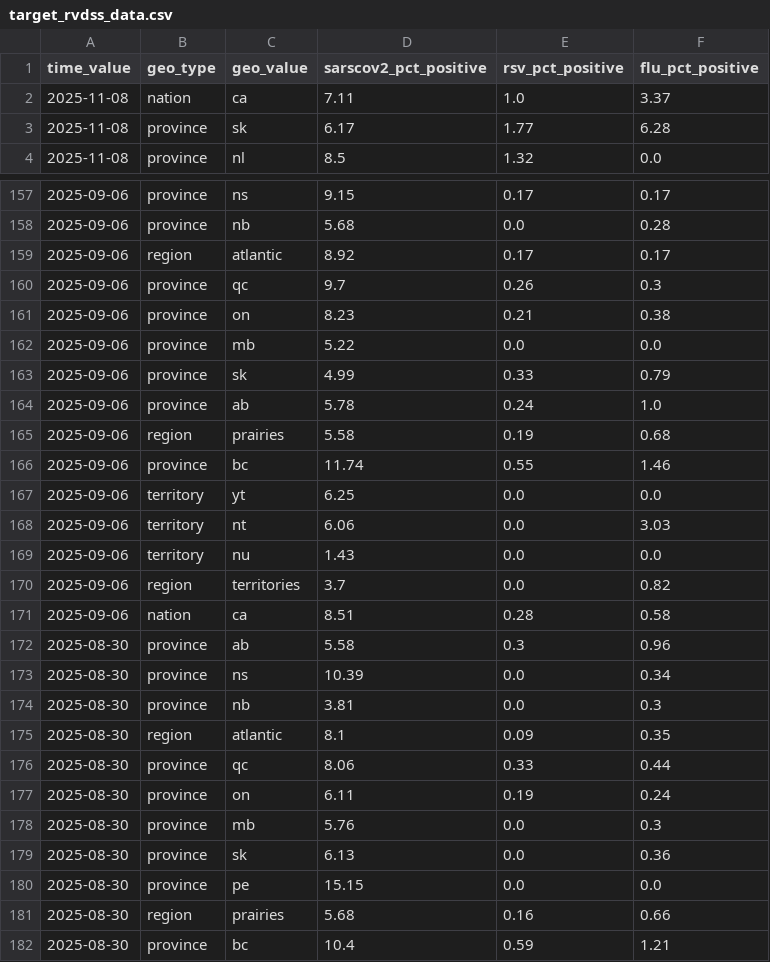
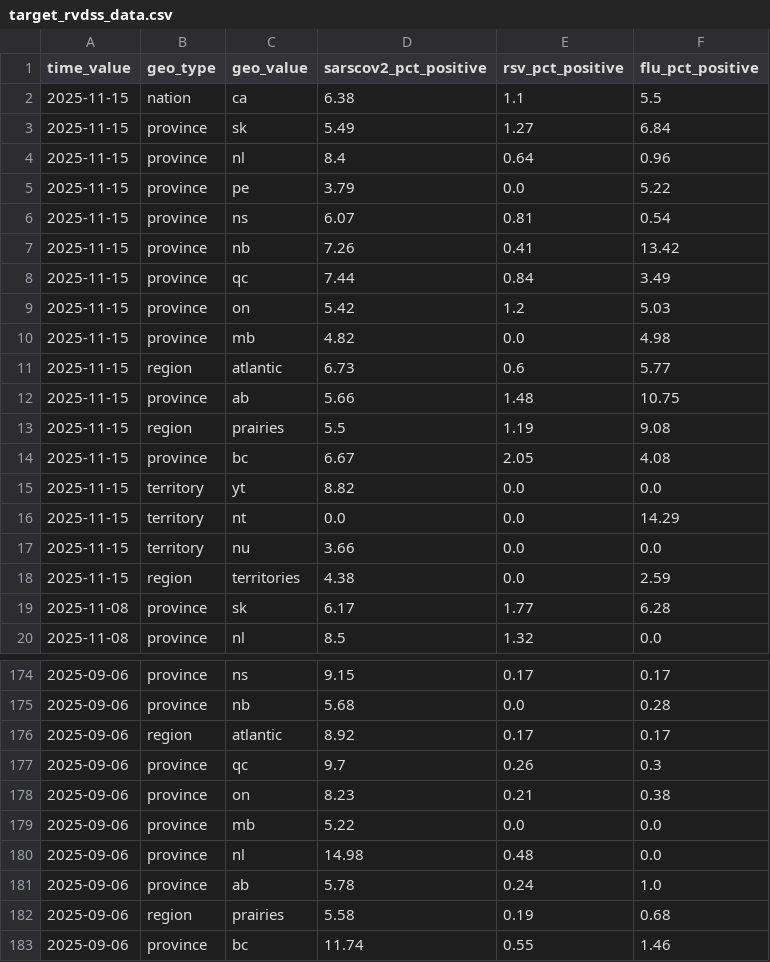
Before and after one commit to SiKa9026/rvdss-forecast, a CSV file: target-data/season_2025_2026/target_rvdss_data.csv, drawn as a sheet; only a part is shown, gaps mark what is left out; the shorter side is filled out with more unchanged rows; the diff covers the shown part only.

Commit message:
update rvdss data

```diff
--- a/target-data/season_2025_2026/target_rvdss_data.csv
+++ b/target-data/season_2025_2026/target_rvdss_data.csv
@@ -1,3 +1,19 @@
 time_value,geo_type,geo_value,sarscov2_pct_positive,rsv_pct_positive,flu_pct_positive
-2025-11-08,nation,ca,7.11,1.0,3.37
+2025-11-15,nation,ca,6.38,1.1,5.5
+2025-11-15,province,sk,5.49,1.27,6.84
+2025-11-15,province,nl,8.4,0.64,0.96
+2025-11-15,province,pe,3.79,0.0,5.22
+2025-11-15,province,ns,6.07,0.81,0.54
+2025-11-15,province,nb,7.26,0.41,13.42
+2025-11-15,province,qc,7.44,0.84,3.49
+2025-11-15,province,on,5.42,1.2,5.03
+2025-11-15,province,mb,4.82,0.0,4.98
+2025-11-15,region,atlantic,6.73,0.6,5.77
+2025-11-15,province,ab,5.66,1.48,10.75
+2025-11-15,region,prairies,5.5,1.19,9.08
+2025-11-15,province,bc,6.67,2.05,4.08
+2025-11-15,territory,yt,8.82,0.0,0.0
+2025-11-15,territory,nt,0.0,0.0,14.29
+2025-11-15,territory,nu,3.66,0.0,0.0
+2025-11-15,region,territories,4.38,0.0,2.59
 2025-11-08,province,sk,6.17,1.77,6.28
@@ -162,3 +179,3 @@ time_value,geo_type,geo_value,sarscov2_pct_positive,rsv_pct_positive,flu_pct_pos
 2025-09-06,province,mb,5.22,0.0,0.0
-2025-09-06,province,sk,4.99,0.33,0.79
+2025-09-06,province,nl,14.98,0.48,0.0
 2025-09-06,province,ab,5.78,0.24,1.0
```
Also changed, not shown: 68 moved rows elsewhere in this file, 2 other files.
